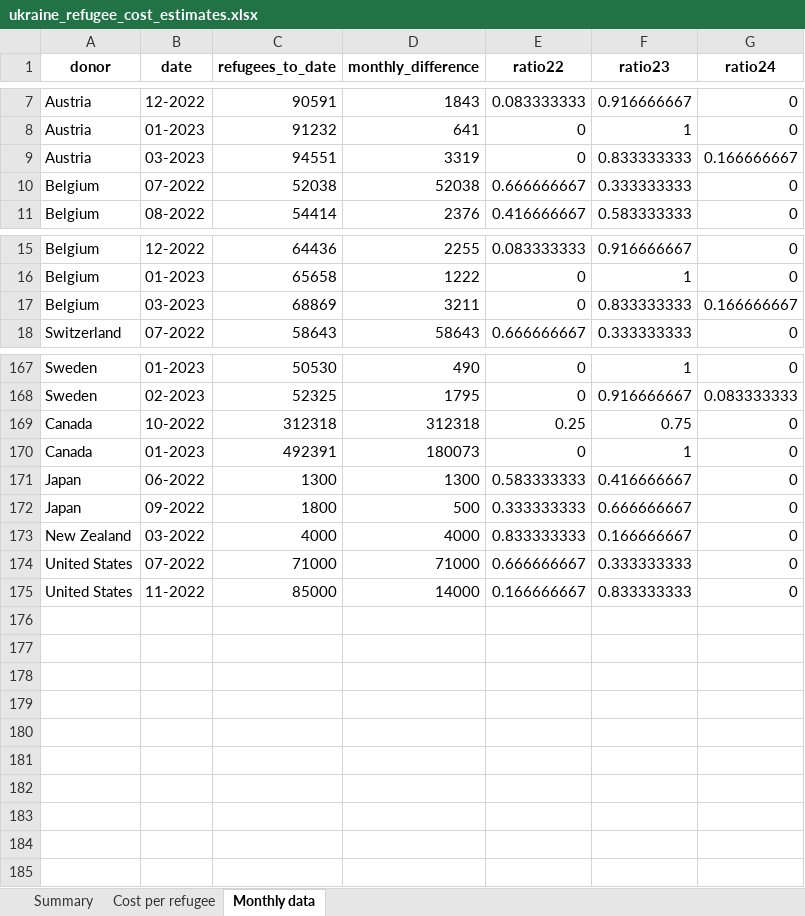
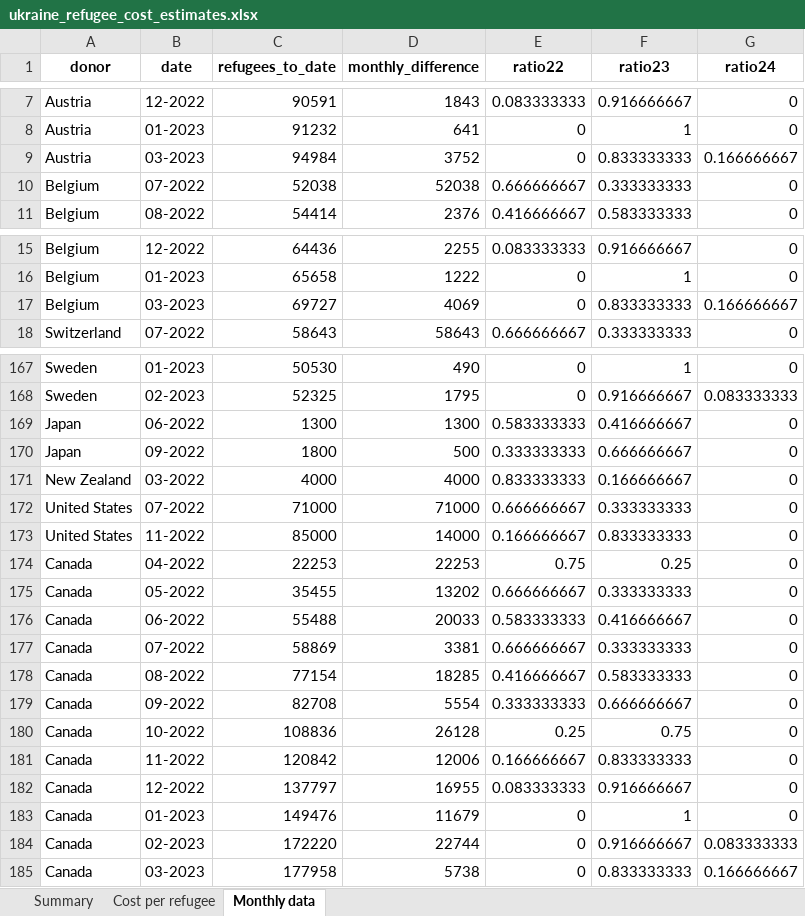
Before and after one commit to ONEcampaign/ukraine_oda_tracker, an Excel workbook: output/ukraine_refugee_cost_estimates.xlsx, sheet Monthly data, drawn as a sheet; only a part is shown, gaps mark what is left out; values as stored, in another font and other column widths than the file's, no borders; removed rows and columns are numbered as before the commit, all else as after; the diff covers the shown part only; the diff names each change by its address in the sheet, - before the commit and + after, or states it on an @@ line.

```diff
--- a/output/ukraine_refugee_cost_estimates.xlsx (sheet Monthly data)
+++ b/output/ukraine_refugee_cost_estimates.xlsx (sheet Monthly data)
-C9 (refugees_to_date): 94551
+C9 (refugees_to_date): 94984
-D9 (monthly_difference): 3319
+D9 (monthly_difference): 3752
-C17 (refugees_to_date): 68869
+C17 (refugees_to_date): 69727
-D17 (monthly_difference): 3211
+D17 (monthly_difference): 4069
-row 169: Canada | 10-2022 | 312318 | 312318 | 0.25 | 0.75 | 0
-row 170: Canada | 01-2023 | 492391 | 180073 | 0 | 1 | 0
+row 174: Canada | 04-2022 | 22253 | 22253 | 0.75 | 0.25 | 0
+row 175: Canada | 05-2022 | 35455 | 13202 | 0.666666667 | 0.333333333 | 0
+row 176: Canada | 06-2022 | 55488 | 20033 | 0.583333333 | 0.416666667 | 0
+row 177: Canada | 07-2022 | 58869 | 3381 | 0.666666667 | 0.333333333 | 0
+row 178: Canada | 08-2022 | 77154 | 18285 | 0.416666667 | 0.583333333 | 0
+row 179: Canada | 09-2022 | 82708 | 5554 | 0.333333333 | 0.666666667 | 0
+row 180: Canada | 10-2022 | 108836 | 26128 | 0.25 | 0.75 | 0
+row 181: Canada | 11-2022 | 120842 | 12006 | 0.166666667 | 0.833333333 | 0
+row 182: Canada | 12-2022 | 137797 | 16955 | 0.083333333 | 0.916666667 | 0
+row 183: Canada | 01-2023 | 149476 | 11679 | 0 | 1 | 0
+row 184: Canada | 02-2023 | 172220 | 22744 | 0 | 0.916666667 | 0.083333333
+row 185: Canada | 03-2023 | 177958 | 5738 | 0 | 0.833333333 | 0.166666667
```
Also changed, not shown: 16 edited cells elsewhere in this sheet, sheet Summary, 4 other files.
